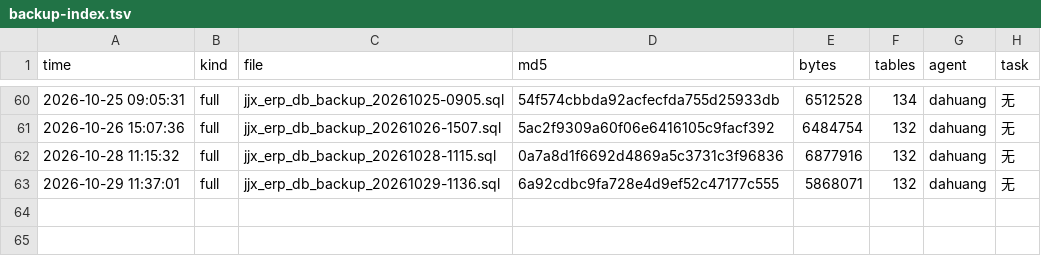
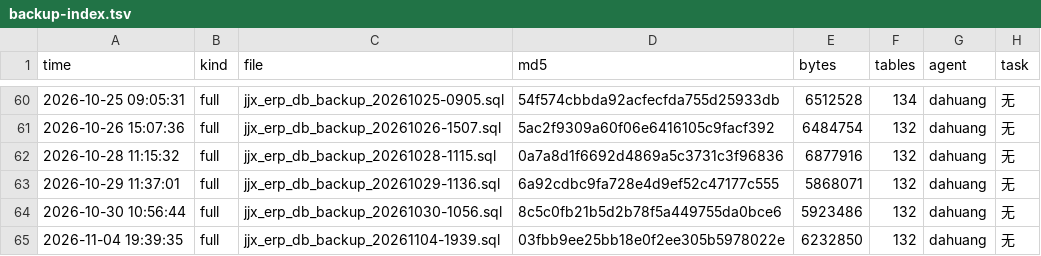
Before and after one commit to HelloLeoLyn/jjx, a TSV file: jjx-docs/sql/backups/backup-index.tsv, drawn as a sheet; only a part is shown, gaps mark what is left out.

Commit message:
chore(backup): 提交 2026-11-04 全库备份及日志（任务码 dev-20261104-009）

```diff
--- a/jjx-docs/sql/backups/backup-index.tsv
+++ b/jjx-docs/sql/backups/backup-index.tsv
@@ -63 +63,3 @@ time	kind	file	md5	bytes	tables	agent	task
 2026-10-29 11:37:01	full	jjx_erp_db_backup_20261029-1136.sql	6a92cdbc9fa728e4d9ef52c47177c555	5868071	132	dahuang	无
+2026-10-30 10:56:44	full	jjx_erp_db_backup_20261030-1056.sql	8c5c0fb21b5d2b78f5a449755da0bce6	5923486	132	dahuang	无
+2026-11-04 19:39:35	full	jjx_erp_db_backup_20261104-1939.sql	03fbb9ee25bb18e0f2ee305b5978022e	6232850	132	dahuang	无
```
Also changed, not shown: 3 other files.
